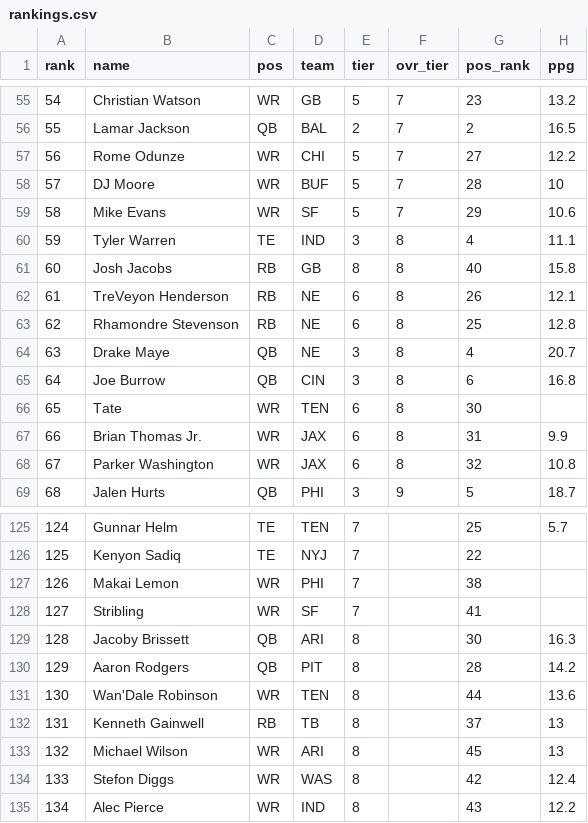
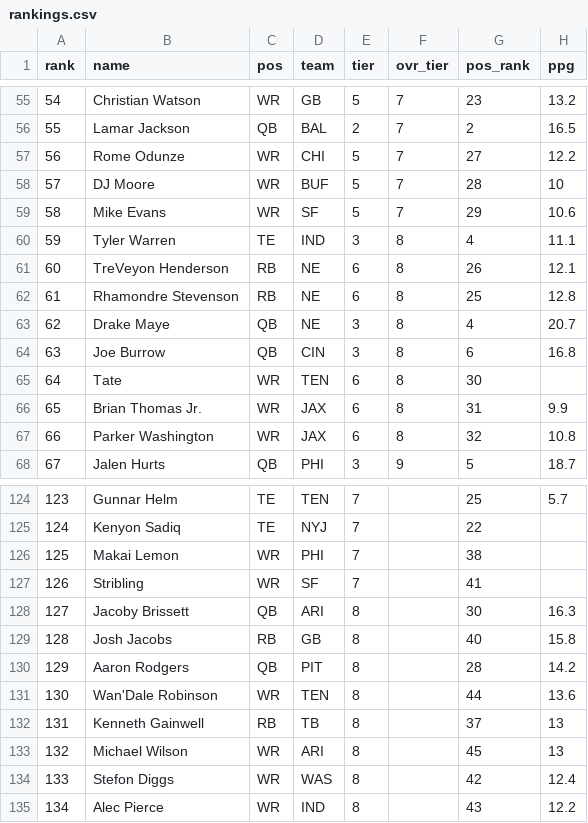
Before and after one commit to B-Timok/fantasy-football, a CSV file: data/rankings.csv, drawn as a sheet; only a part is shown, gaps mark what is left out; removed rows and columns are numbered as before the commit, all else as after; the diff names each change by its address in the sheet, - before the commit and + after, or states it on an @@ line.

```diff
--- a/data/rankings.csv
+++ b/data/rankings.csv
-row 61: 60 | Josh Jacobs | RB | GB | 8 | 8 | 40 | 15.8
@@ column A (rank) renumbered between rows 61 and 128 @@
+row 129: 128 | Josh Jacobs | RB | GB | 8 |  | 40 | 15.8
```
Also changed, not shown: 1 other file.
